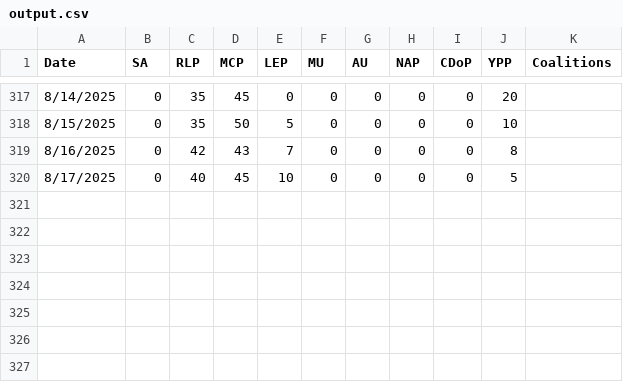
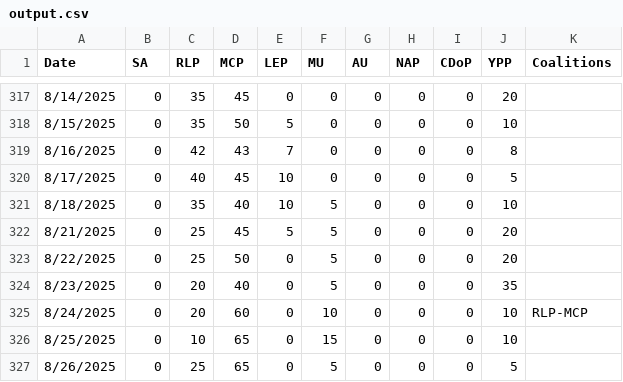
Before and after one commit to NightlyTwo58/Docs-to-CSV-Converter-Transform, a CSV file: docs/output.csv, drawn as a sheet; only a part is shown, gaps mark what is left out; the diff names each change by its address in the sheet, - before the commit and + after, or states it on an @@ line.

Commit message:
Automated update from Google Doc

```diff
--- a/docs/output.csv
+++ b/docs/output.csv
+row 321: 8/18/2025 | 0 | 35 | 40 | 10 | 5 | 0 | 0 | 0 | 10
+row 322: 8/21/2025 | 0 | 25 | 45 | 5 | 5 | 0 | 0 | 0 | 20
+row 323: 8/22/2025 | 0 | 25 | 50 | 0 | 5 | 0 | 0 | 0 | 20
+row 324: 8/23/2025 | 0 | 20 | 40 | 0 | 5 | 0 | 0 | 0 | 35
+row 325: 8/24/2025 | 0 | 20 | 60 | 0 | 10 | 0 | 0 | 0 | 10 | RLP-MCP
+row 326: 8/25/2025 | 0 | 10 | 65 | 0 | 15 | 0 | 0 | 0 | 10
+row 327: 8/26/2025 | 0 | 25 | 65 | 0 | 5 | 0 | 0 | 0 | 5
```
